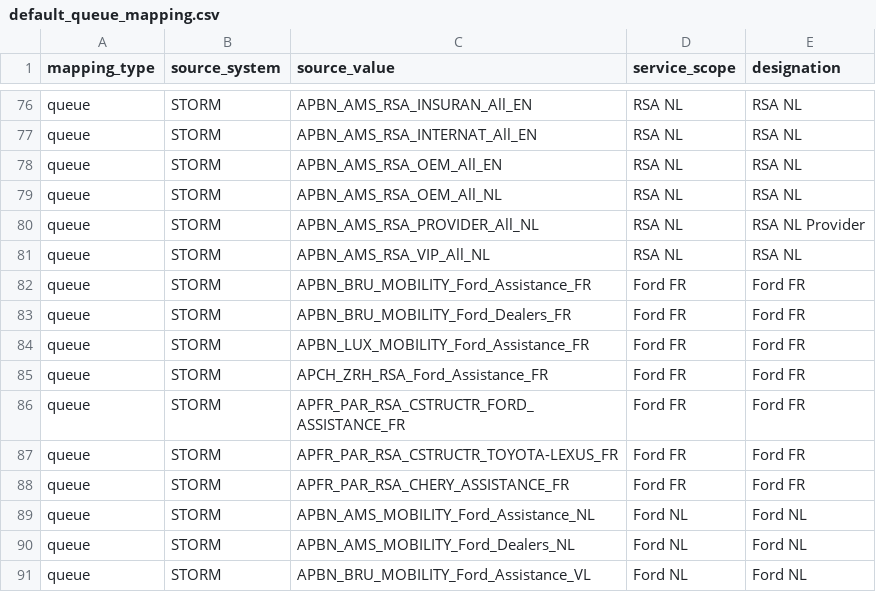
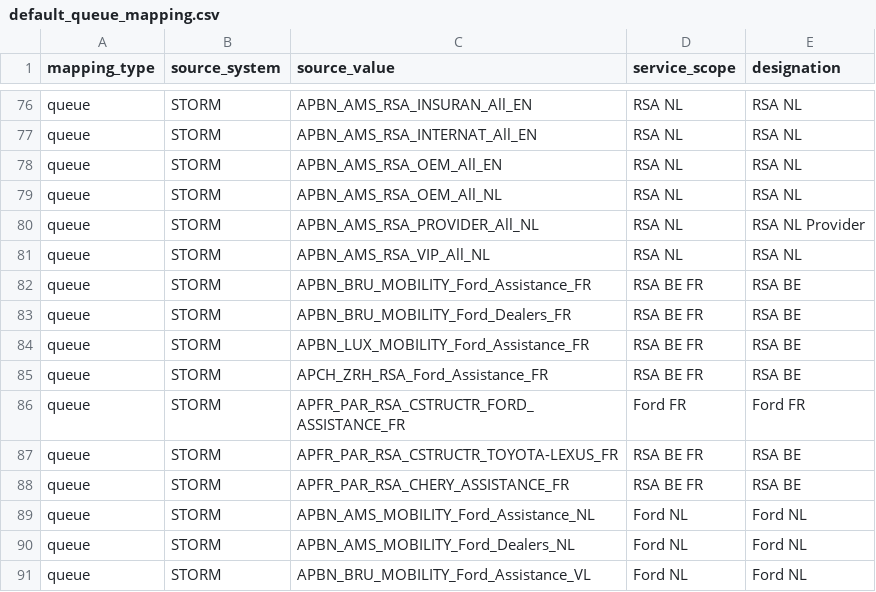
Before and after one commit to 44rive/WFMHub-Portable, a CSV file: config/default_queue_mapping.csv, drawn as a sheet; only a part is shown, gaps mark what is left out.

```diff
--- a/config/default_queue_mapping.csv
+++ b/config/default_queue_mapping.csv
@@ -81,9 +81,9 @@ queue,STORM,APBN_AMS_RSA_PROVIDER_All_NL,RSA NL,RSA NL Provider
 queue,STORM,APBN_AMS_RSA_VIP_All_NL,RSA NL,RSA NL
-queue,STORM,APBN_BRU_MOBILITY_Ford_Assistance_FR,Ford FR,Ford FR
-queue,STORM,APBN_BRU_MOBILITY_Ford_Dealers_FR,Ford FR,Ford FR
-queue,STORM,APBN_LUX_MOBILITY_Ford_Assistance_FR,Ford FR,Ford FR
-queue,STORM,APCH_ZRH_RSA_Ford_Assistance_FR,Ford FR,Ford FR
+queue,STORM,APBN_BRU_MOBILITY_Ford_Assistance_FR,RSA BE FR,RSA BE
+queue,STORM,APBN_BRU_MOBILITY_Ford_Dealers_FR,RSA BE FR,RSA BE
+queue,STORM,APBN_LUX_MOBILITY_Ford_Assistance_FR,RSA BE FR,RSA BE
+queue,STORM,APCH_ZRH_RSA_Ford_Assistance_FR,RSA BE FR,RSA BE
 queue,STORM,APFR_PAR_RSA_CSTRUCTR_FORD_ASSISTANCE_FR,Ford FR,Ford FR
-queue,STORM,APFR_PAR_RSA_CSTRUCTR_TOYOTA-LEXUS_FR,Ford FR,Ford FR
-queue,STORM,APFR_PAR_RSA_CHERY_ASSISTANCE_FR,Ford FR,Ford FR
+queue,STORM,APFR_PAR_RSA_CSTRUCTR_TOYOTA-LEXUS_FR,RSA BE FR,RSA BE
+queue,STORM,APFR_PAR_RSA_CHERY_ASSISTANCE_FR,RSA BE FR,RSA BE
 queue,STORM,APBN_AMS_MOBILITY_Ford_Assistance_NL,Ford NL,Ford NL
```
Also changed, not shown: 25 other files.
